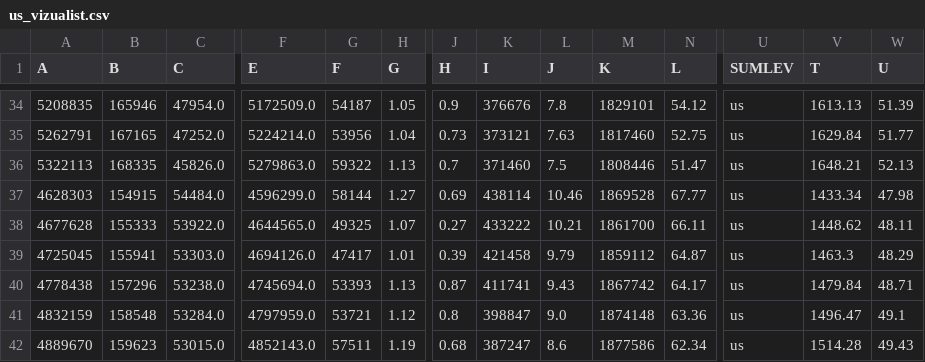
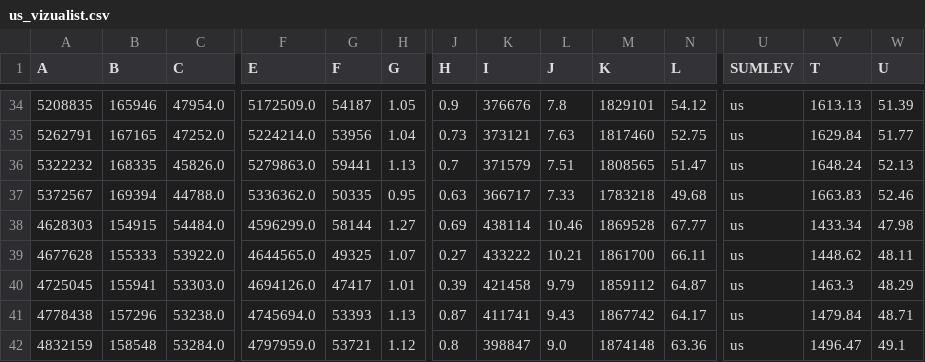
Before and after one commit to vedadr/CORONA19_VIZUALIST, a CSV file: us_vizualist.csv, drawn as a sheet; only a part is shown, gaps mark what is left out; the shorter side is filled out with more unchanged rows; rows hold the shown columns only; the diff names each change by its address in the sheet, - before the commit and + after, or states it on an @@ line.

```diff
--- a/us_vizualist.csv
+++ b/us_vizualist.csv
-A36 (A): 5322113
+A36 (A): 5322232
-G36 (F): 59322
+G36 (F): 59441
-K36 (I): 371460
+K36 (I): 371579
-L36 (J): 7.5
+L36 (J): 7.51
-M36 (K): 1808446
+M36 (K): 1808565
-V36 (T): 1648.21
+V36 (T): 1648.24
+row 37: 5372567 | 169394 | 44788.0 | 5336362.0 | 50335 | 0.95 | 0.63 | 366717 | 7.33 | 1783218 | 49.68 | us | 1663.83 | 52.46
```
Also changed, not shown: 1 other file.
